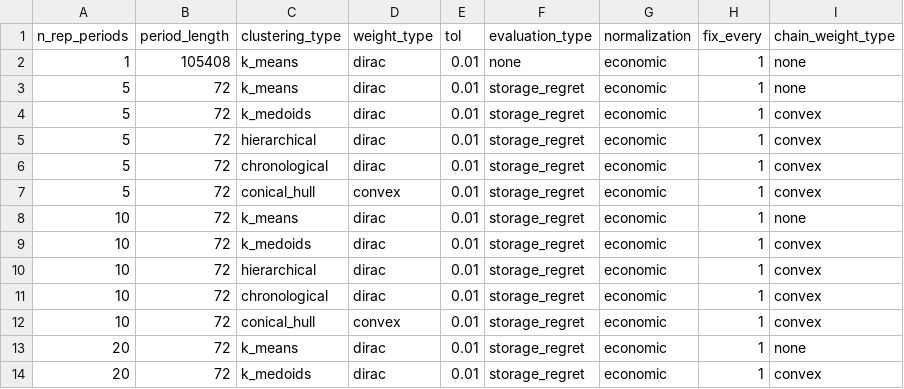
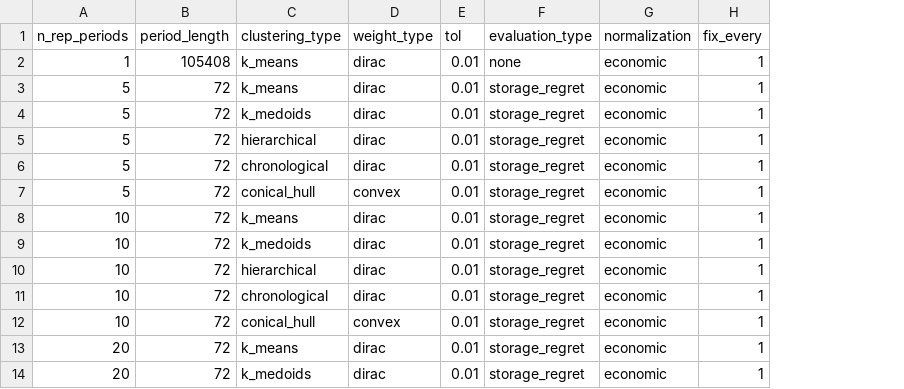
Before and after one commit to greg-neustroev/blended-rep-periods, a CSV file: inputs/gridmod/rts.csv, drawn as a sheet; only a part is shown; the diff names each change by its address in the sheet, - before the commit and + after, or states it on an @@ line.

```diff
--- a/inputs/gridmod/rts.csv
+++ b/inputs/gridmod/rts.csv
-column I (chain_weight_type), rows 2-14: none | none | convex | convex | convex | convex | none | convex | convex | convex | convex | none | convex
```
Also changed, not shown: inputs/sienna/118bus.csv, inputs/sienna/5bus.csv, 10 other files.
